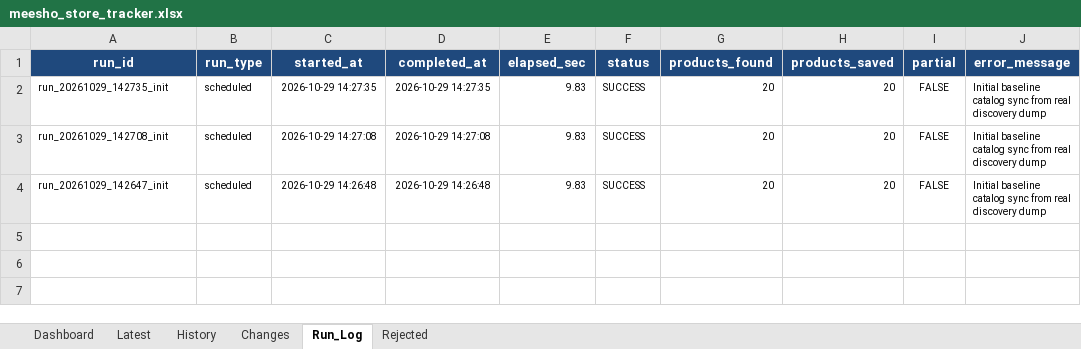
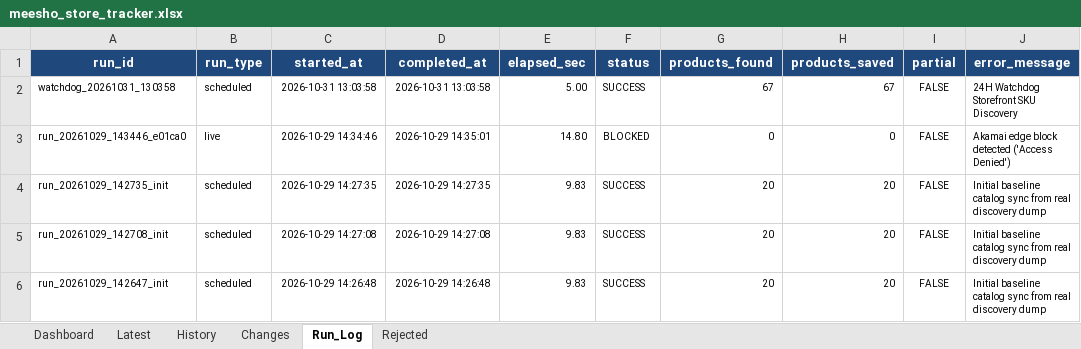
Before and after one commit to parth-limitless/Parth-E-com, an Excel workbook: spice-nest-hub/output/meesho_store_tracker.xlsx, sheet Run_Log, drawn as a sheet; values as stored, in another font and other column widths than the file's, no borders; the diff names each change by its address in the sheet, - before the commit and + after, or states it on an @@ line.

```diff
--- a/spice-nest-hub/output/meesho_store_tracker.xlsx (sheet Run_Log)
+++ b/spice-nest-hub/output/meesho_store_tracker.xlsx (sheet Run_Log)
+row 2: watchdog_20261031_130358 | scheduled | 2026-10-31 13:03:58 | 2026-10-31 13:03:58 | 5.00 | SUCCESS | 67 | 67 | FALSE | 24H Watchdog Storefront SKU Discovery
+row 3: run_20261029_143446_e01ca0 | live | 2026-10-29 14:34:46 | 2026-10-29 14:35:01 | 14.80 | BLOCKED | 0 | 0 | FALSE | Akamai edge block detected ('Access Denied')
```
Also changed, not shown: sheet Latest, sheet Dashboard, charts or pictures, output/meesho_store_tracker.xlsx, 17 other files.
